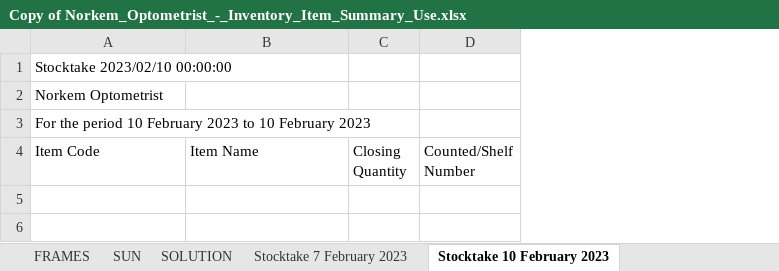
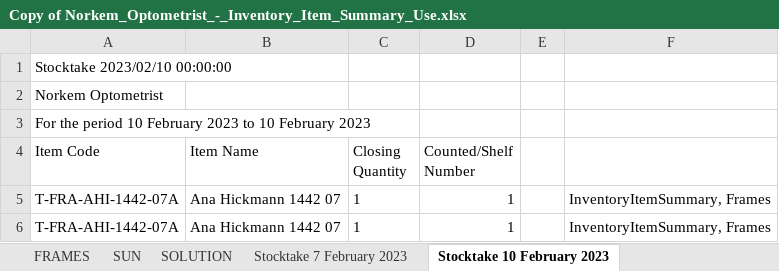
Before and after one commit to DanDeDrummer/Barcode_Application, an Excel workbook: Copy of Norkem_Optometrist_-_Inventory_Item_Summary_Use.xlsx, sheet Stocktake 10 February 2023, drawn as a sheet; values as stored, in another font and other column widths than the file's, no borders; the diff names each change by its address in the sheet, - before the commit and + after, or states it on an @@ line.

Commit message:
BCAppEWI_Stopped Multiscanning. Excell sheet does not increase count when scanned again

```diff
--- a/Copy of Norkem_Optometrist_-_Inventory_Item_Summary_Use.xlsx (sheet Stocktake 10 February 2023)
+++ b/Copy of Norkem_Optometrist_-_Inventory_Item_Summary_Use.xlsx (sheet Stocktake 10 February 2023)
+column E, empty
+column F, empty
+row 5: T-FRA-AHI-1442-07A | Ana Hickmann 1442 07 | 1 | 1 |  | InventoryItemSummary, Frames
+row 6: T-FRA-AHI-1442-07A | Ana Hickmann 1442 07 | 1 | 1 |  | InventoryItemSummary, Frames
```
Also changed, not shown: 6 other files.
